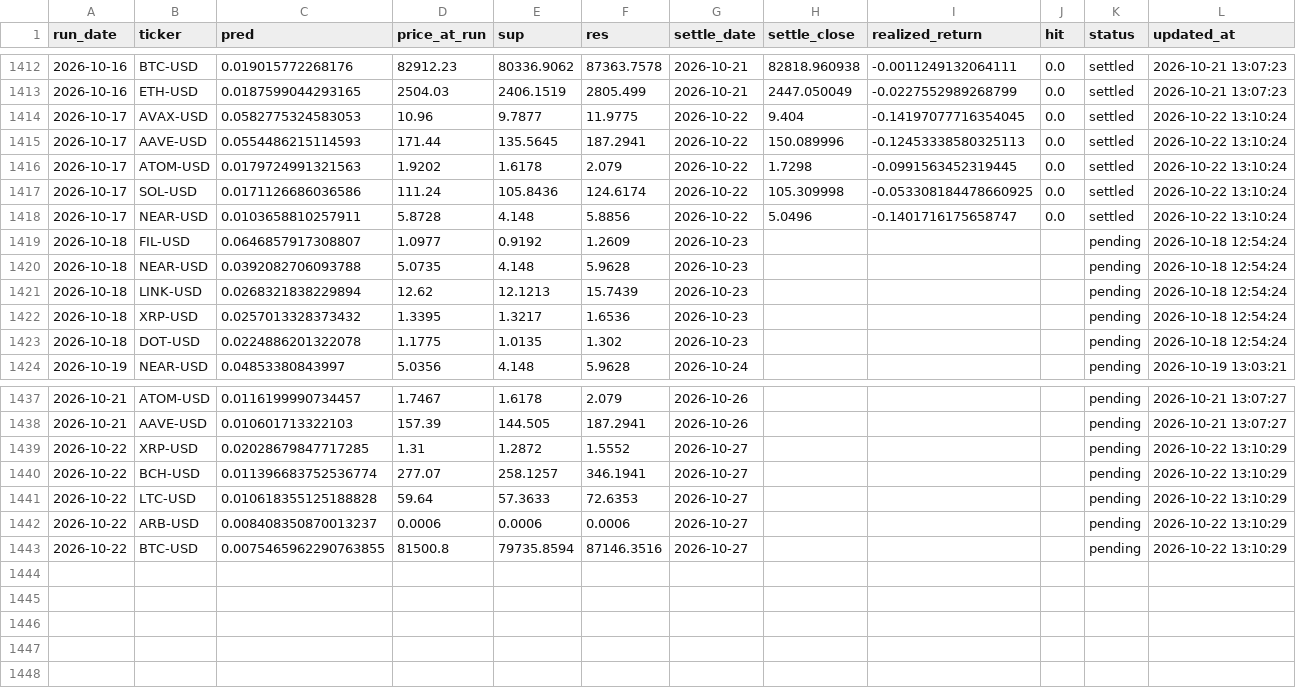
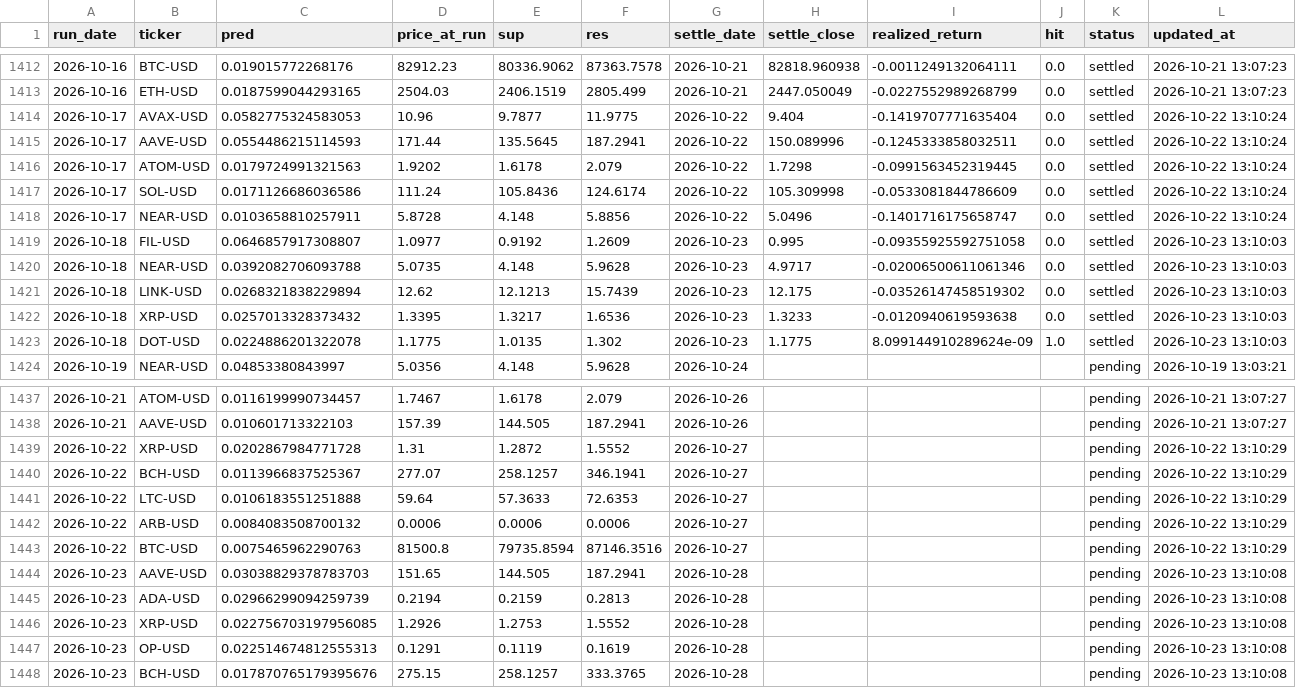
Before and after one commit to chehao0221/crypto-ai-forecast, a CSV file: crypto_history.csv, drawn as a sheet; only a part is shown, gaps mark what is left out.

```diff
--- a/crypto_history.csv
+++ b/crypto_history.csv
@@ -1413,12 +1413,12 @@ run_date,ticker,pred,price_at_run,sup,res,settle_date,settle_close,realized_retu
 2026-10-16,ETH-USD,0.0187599044293165,2504.03,2406.1519,2805.499,2026-10-21,2447.050049,-0.0227552989268799,0.0,settled,2026-10-21 13:07:23
-2026-10-17,AVAX-USD,0.0582775324583053,10.96,9.7877,11.9775,2026-10-22,9.404,-0.14197077716354045,0.0,settled,2026-10-22 13:10:24
-2026-10-17,AAVE-USD,0.0554486215114593,171.44,135.5645,187.2941,2026-10-22,150.089996,-0.12453338580325113,0.0,settled,2026-10-22 13:10:24
+2026-10-17,AVAX-USD,0.0582775324583053,10.96,9.7877,11.9775,2026-10-22,9.404,-0.1419707771635404,0.0,settled,2026-10-22 13:10:24
+2026-10-17,AAVE-USD,0.0554486215114593,171.44,135.5645,187.2941,2026-10-22,150.089996,-0.1245333858032511,0.0,settled,2026-10-22 13:10:24
 2026-10-17,ATOM-USD,0.0179724991321563,1.9202,1.6178,2.079,2026-10-22,1.7298,-0.0991563452319445,0.0,settled,2026-10-22 13:10:24
-2026-10-17,SOL-USD,0.0171126686036586,111.24,105.8436,124.6174,2026-10-22,105.309998,-0.053308184478660925,0.0,settled,2026-10-22 13:10:24
+2026-10-17,SOL-USD,0.0171126686036586,111.24,105.8436,124.6174,2026-10-22,105.309998,-0.0533081844786609,0.0,settled,2026-10-22 13:10:24
 2026-10-17,NEAR-USD,0.0103658810257911,5.8728,4.148,5.8856,2026-10-22,5.0496,-0.1401716175658747,0.0,settled,2026-10-22 13:10:24
-2026-10-18,FIL-USD,0.0646857917308807,1.0977,0.9192,1.2609,2026-10-23,,,,pending,2026-10-18 12:54:24
-2026-10-18,NEAR-USD,0.0392082706093788,5.0735,4.148,5.9628,2026-10-23,,,,pending,2026-10-18 12:54:24
-2026-10-18,LINK-USD,0.0268321838229894,12.62,12.1213,15.7439,2026-10-23,,,,pending,2026-10-18 12:54:24
-2026-10-18,XRP-USD,0.0257013328373432,1.3395,1.3217,1.6536,2026-10-23,,,,pending,2026-10-18 12:54:24
-2026-10-18,DOT-USD,0.0224886201322078,1.1775,1.0135,1.302,2026-10-23,,,,pending,2026-10-18 12:54:24
+2026-10-18,FIL-USD,0.0646857917308807,1.0977,0.9192,1.2609,2026-10-23,0.995,-0.09355925592751058,0.0,settled,2026-10-23 13:10:03
+2026-10-18,NEAR-USD,0.0392082706093788,5.0735,4.148,5.9628,2026-10-23,4.9717,-0.02006500611061346,0.0,settled,2026-10-23 13:10:03
+2026-10-18,LINK-USD,0.0268321838229894,12.62,12.1213,15.7439,2026-10-23,12.175,-0.03526147458519302,0.0,settled,2026-10-23 13:10:03
+2026-10-18,XRP-USD,0.0257013328373432,1.3395,1.3217,1.6536,2026-10-23,1.3233,-0.0120940619593638,0.0,settled,2026-10-23 13:10:03
+2026-10-18,DOT-USD,0.0224886201322078,1.1775,1.0135,1.302,2026-10-23,1.1775,8.099144910289624e-09,1.0,settled,2026-10-23 13:10:03
 2026-10-19,NEAR-USD,0.04853380843997,5.0356,4.148,5.9628,2026-10-24,,,,pending,2026-10-19 13:03:21
@@ -1438,6 +1438,11 @@ run_date,ticker,pred,price_at_run,sup,res,settle_date,settle_close,realized_retu
 2026-10-21,AAVE-USD,0.010601713322103,157.39,144.505,187.2941,2026-10-26,,,,pending,2026-10-21 13:07:27
-2026-10-22,XRP-USD,0.02028679847717285,1.31,1.2872,1.5552,2026-10-27,,,,pending,2026-10-22 13:10:29
-2026-10-22,BCH-USD,0.011396683752536774,277.07,258.1257,346.1941,2026-10-27,,,,pending,2026-10-22 13:10:29
-2026-10-22,LTC-USD,0.010618355125188828,59.64,57.3633,72.6353,2026-10-27,,,,pending,2026-10-22 13:10:29
-2026-10-22,ARB-USD,0.008408350870013237,0.0006,0.0006,0.0006,2026-10-27,,,,pending,2026-10-22 13:10:29
-2026-10-22,BTC-USD,0.0075465962290763855,81500.8,79735.8594,87146.3516,2026-10-27,,,,pending,2026-10-22 13:10:29
+2026-10-22,XRP-USD,0.0202867984771728,1.31,1.2872,1.5552,2026-10-27,,,,pending,2026-10-22 13:10:29
+2026-10-22,BCH-USD,0.0113966837525367,277.07,258.1257,346.1941,2026-10-27,,,,pending,2026-10-22 13:10:29
+2026-10-22,LTC-USD,0.0106183551251888,59.64,57.3633,72.6353,2026-10-27,,,,pending,2026-10-22 13:10:29
+2026-10-22,ARB-USD,0.0084083508700132,0.0006,0.0006,0.0006,2026-10-27,,,,pending,2026-10-22 13:10:29
+2026-10-22,BTC-USD,0.0075465962290763,81500.8,79735.8594,87146.3516,2026-10-27,,,,pending,2026-10-22 13:10:29
+2026-10-23,AAVE-USD,0.03038829378783703,151.65,144.505,187.2941,2026-10-28,,,,pending,2026-10-23 13:10:08
+2026-10-23,ADA-USD,0.02966299094259739,0.2194,0.2159,0.2813,2026-10-28,,,,pending,2026-10-23 13:10:08
+2026-10-23,XRP-USD,0.022756703197956085,1.2926,1.2753,1.5552,2026-10-28,,,,pending,2026-10-23 13:10:08
+2026-10-23,OP-USD,0.022514674812555313,0.1291,0.1119,0.1619,2026-10-28,,,,pending,2026-10-23 13:10:08
+2026-10-23,BCH-USD,0.017870765179395676,275.15,258.1257,333.3765,2026-10-28,,,,pending,2026-10-23 13:10:08
```
